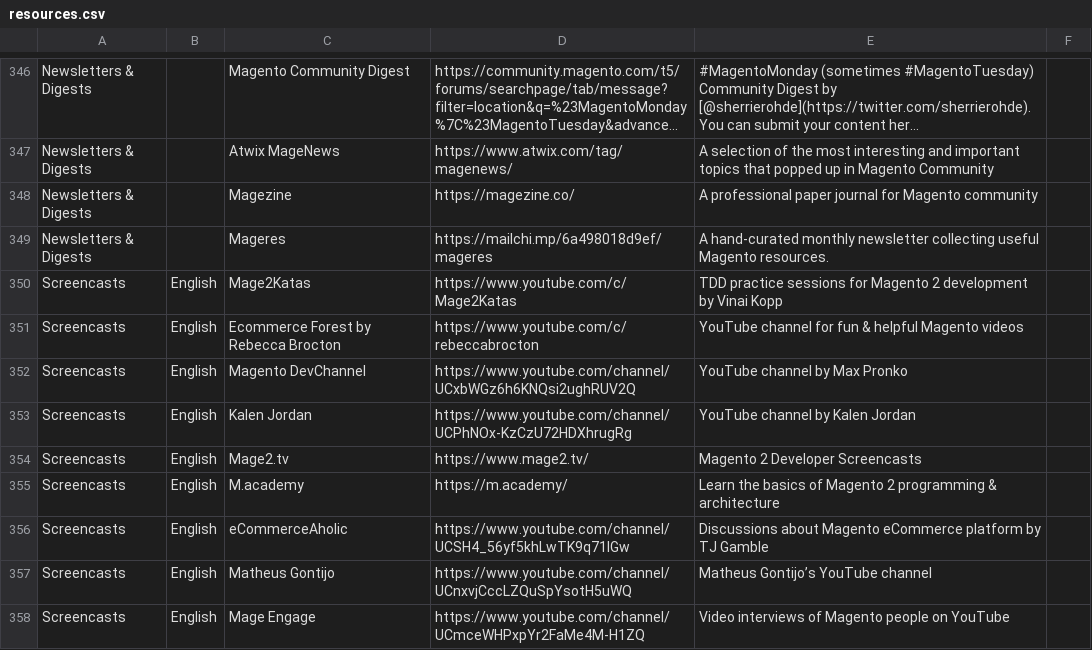
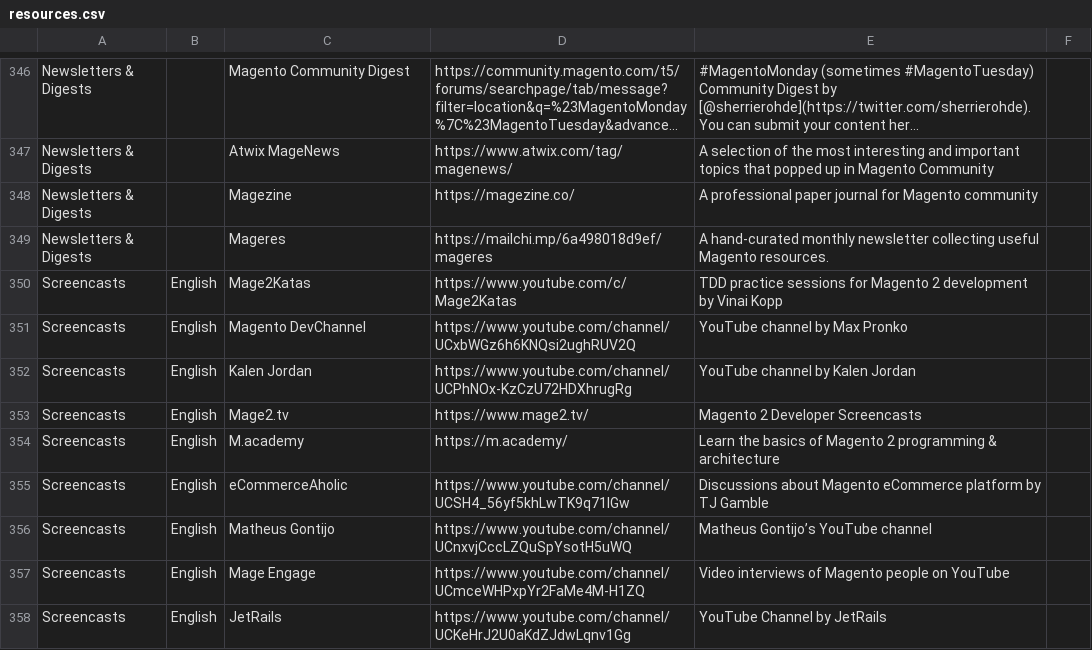
Before and after one commit to aleron75/mageres, a CSV file: resources.csv, drawn as a sheet; only a part is shown, gaps mark what is left out; the shorter side is filled out with more unchanged rows; long unchanged cells end in ….

Commit message:
Remove no more available Ecommerce Forest ouTube channel

```diff
--- a/resources.csv
+++ b/resources.csv
@@ -350,3 +350,2 @@ Newsletters & Digests,,Mageres,https://mailchi.mp/6a498018d9ef/mageres,A hand-cu
 Screencasts,English,Mage2Katas,https://www.youtube.com/c/Mage2Katas,TDD practice sessions for Magento 2 development by Vinai Kopp,
-Screencasts,English,Ecommerce Forest by Rebecca Brocton,https://www.youtube.com/c/rebeccabrocton,YouTube channel for fun & helpful Magento videos,
 Screencasts,English,Magento DevChannel,https://www.youtube.com/channel/UCxbWGz6h6KNQsi2ughRUV2Q,YouTube channel by Max Pronko,
```
